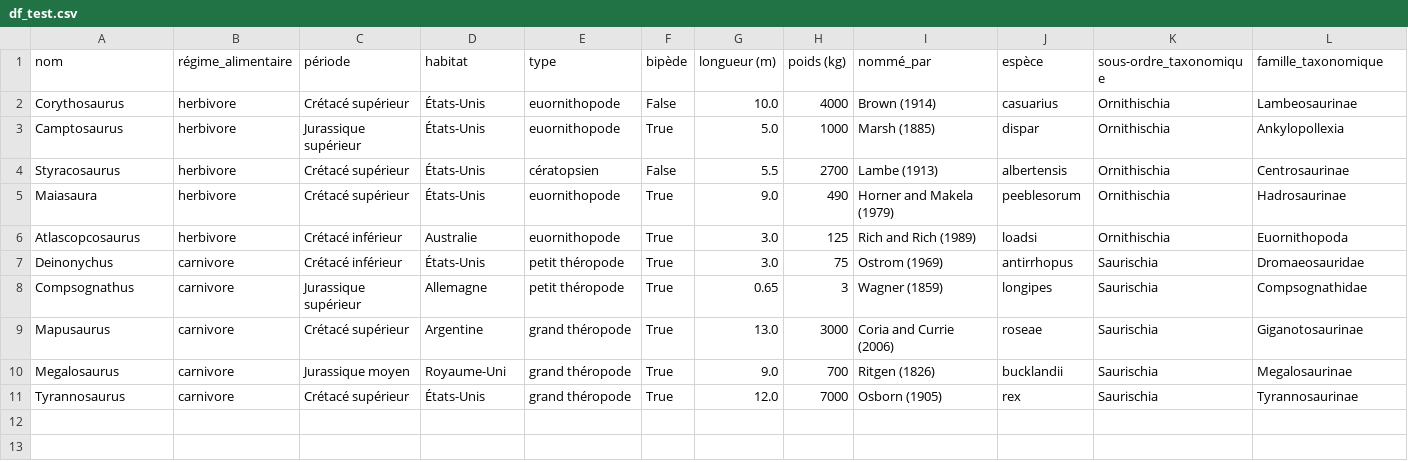
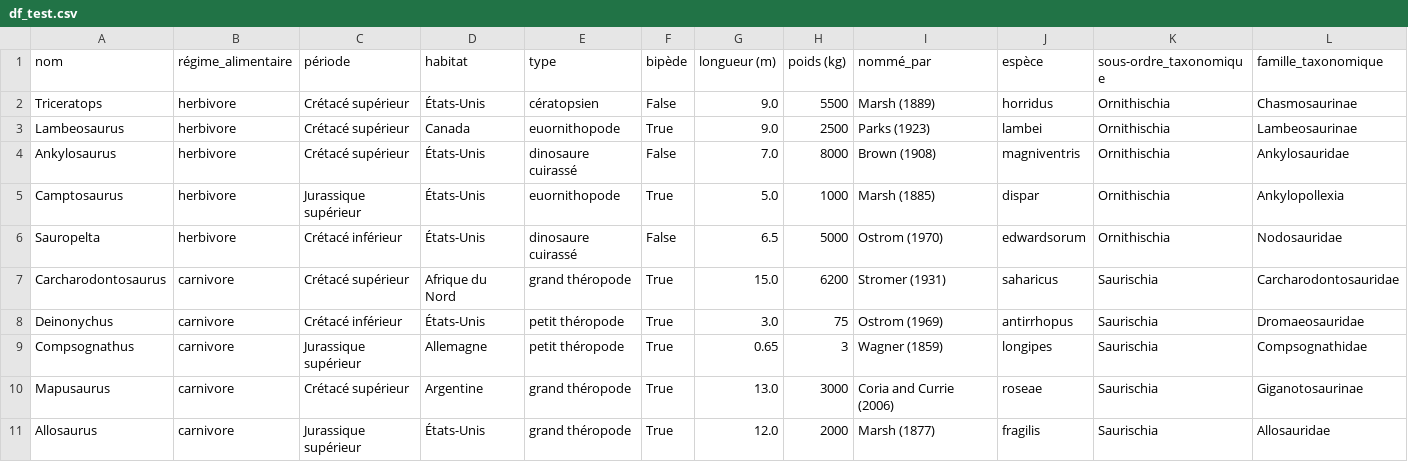
Before and after one commit to eglantine-vialaneix/aitools, a CSV file: public/data/df_test.csv, drawn as a sheet.

```diff
--- a/public/data/df_test.csv
+++ b/public/data/df_test.csv
@@ -1,7 +1,8 @@
 nom,régime_alimentaire,période,habitat,type,bipède,longueur (m),poids (kg),nommé_par,espèce,sous-ordre_taxonomique,famille_taxonomique
-Corythosaurus,herbivore,Crétacé supérieur,États-Unis,euornithopode,False,10.0,4000,Brown (1914),casuarius,Ornithischia,Lambeosaurinae
+Triceratops,herbivore,Crétacé supérieur,États-Unis,cératopsien,False,9.0,5500,Marsh (1889),horridus,Ornithischia,Chasmosaurinae
+Lambeosaurus,herbivore,Crétacé supérieur,Canada,euornithopode,True,9.0,2500,Parks (1923),lambei,Ornithischia,Lambeosaurinae
+Ankylosaurus,herbivore,Crétacé supérieur,États-Unis,dinosaure cuirassé,False,7.0,8000,Brown (1908),magniventris,Ornithischia,Ankylosauridae
 Camptosaurus,herbivore,Jurassique supérieur,États-Unis,euornithopode,True,5.0,1000,Marsh (1885),dispar,Ornithischia,Ankylopollexia
-Styracosaurus,herbivore,Crétacé supérieur,États-Unis,cératopsien,False,5.5,2700,Lambe (1913),albertensis,Ornithischia,Centrosaurinae
-Maiasaura,herbivore,Crétacé supérieur,États-Unis,euornithopode,True,9.0,490,Horner and Makela (1979),peeblesorum,Ornithischia,Hadrosaurinae
-Atlascopcosaurus,herbivore,Crétacé inférieur,Australie,euornithopode,True,3.0,125,Rich and Rich (1989),loadsi,Ornithischia,Euornithopoda
+Sauropelta,herbivore,Crétacé inférieur,États-Unis,dinosaure cuirassé,False,6.5,5000,Ostrom (1970),edwardsorum,Ornithischia,Nodosauridae
+Carcharodontosaurus,carnivore,Crétacé supérieur,Afrique du Nord,grand théropode,True,15.0,6200,Stromer (1931),saharicus,Saurischia,Carcharodontosauridae
 Deinonychus,carnivore,Crétacé inférieur,États-Unis,petit théropode,True,3.0,75,Ostrom (1969),antirrhopus,Saurischia,Dromaeosauridae
@@ -9,3 +10,2 @@ Compsognathus,carnivore,Jurassique supérieur,Allemagne,petit théropode,True,0.
 Mapusaurus,carnivore,Crétacé supérieur,Argentine,grand théropode,True,13.0,3000,Coria and Currie (2006),roseae,Saurischia,Giganotosaurinae
-Megalosaurus,carnivore,Jurassique moyen,Royaume-Uni,grand théropode,True,9.0,700,Ritgen (1826),bucklandii,Saurischia,Megalosaurinae
-Tyrannosaurus,carnivore,Crétacé supérieur,États-Unis,grand théropode,True,12.0,7000,Osborn (1905),rex,Saurischia,Tyrannosaurinae
+Allosaurus,carnivore,Jurassique supérieur,États-Unis,grand théropode,True,12.0,2000,Marsh (1877),fragilis,Saurischia,Allosauridae
```
Also changed, not shown: public/data/df_train.csv, 1 other file.
